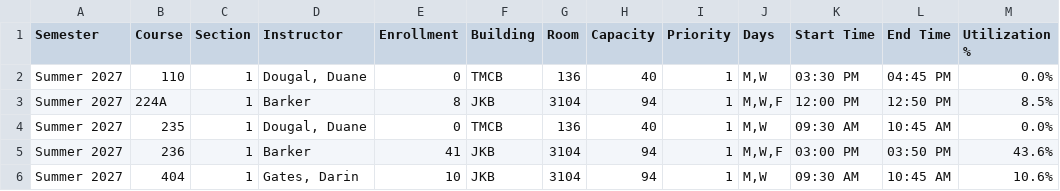
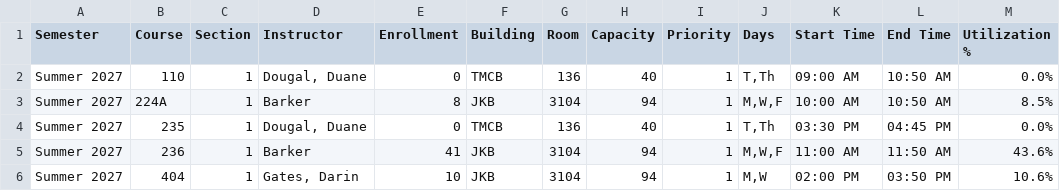
Before and after one commit to mjcleme/scheduling-public, a CSV file: schedule_Summer_2027.csv, drawn as a sheet.

```diff
--- a/schedule_Summer_2027.csv
+++ b/schedule_Summer_2027.csv
@@ -1,6 +1,6 @@
 Semester,Course,Section,Instructor,Enrollment,Building,Room,Capacity,Priority,Days,Start Time,End Time,Utilization %
-Summer 2027,110,1,"Dougal, Duane",0,TMCB,136,40,1,"M,W",03:30 PM,04:45 PM,0.0%
-Summer 2027,224A,1,Barker,8,JKB,3104,94,1,"M,W,F",12:00 PM,12:50 PM,8.5%
-Summer 2027,235,1,"Dougal, Duane",0,TMCB,136,40,1,"M,W",09:30 AM,10:45 AM,0.0%
-Summer 2027,236,1,Barker,41,JKB,3104,94,1,"M,W,F",03:00 PM,03:50 PM,43.6%
-Summer 2027,404,1,"Gates, Darin",10,JKB,3104,94,1,"M,W",09:30 AM,10:45 AM,10.6%
+Summer 2027,110,1,"Dougal, Duane",0,TMCB,136,40,1,"T,Th",09:00 AM,10:50 AM,0.0%
+Summer 2027,224A,1,Barker,8,JKB,3104,94,1,"M,W,F",10:00 AM,10:50 AM,8.5%
+Summer 2027,235,1,"Dougal, Duane",0,TMCB,136,40,1,"T,Th",03:30 PM,04:45 PM,0.0%
+Summer 2027,236,1,Barker,41,JKB,3104,94,1,"M,W,F",11:00 AM,11:50 AM,43.6%
+Summer 2027,404,1,"Gates, Darin",10,JKB,3104,94,1,"M,W",02:00 PM,03:50 PM,10.6%
```
Also changed, not shown: room_schedule_Fall_2026.csv, room_schedule_Spring_2027.csv, 5 other files.
